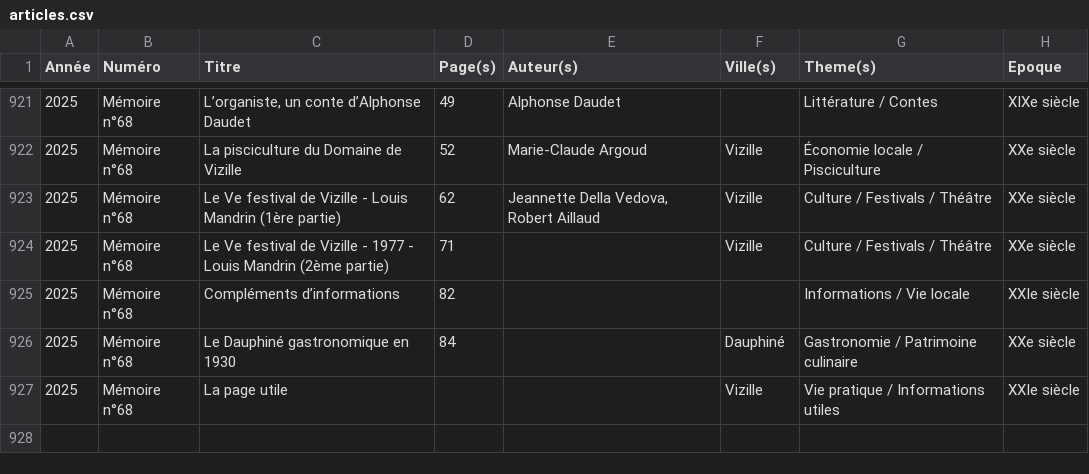
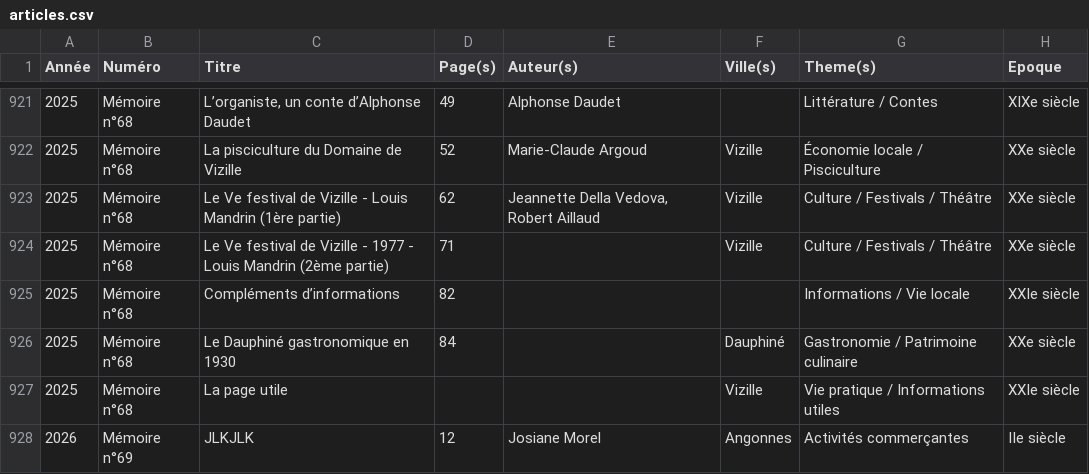
Before and after one commit to mich59139/AHPV, a CSV file: data/articles.csv, drawn as a sheet; only a part is shown, gaps mark what is left out.

Commit message:
Ajout d'article

```diff
--- a/data/articles.csv
+++ b/data/articles.csv
@@ -927 +927,2 @@ Année,Numéro,Titre,Page(s),Auteur(s),Ville(s),Theme(s),Epoque
 2025,Mémoire n°68,La page utile,,,Vizille,Vie pratique / Informations utiles,XXIe siècle
+2026,Mémoire n°69,JLKJLK,12,Josiane Morel,Angonnes,Activités commerçantes,IIe siècle
```
